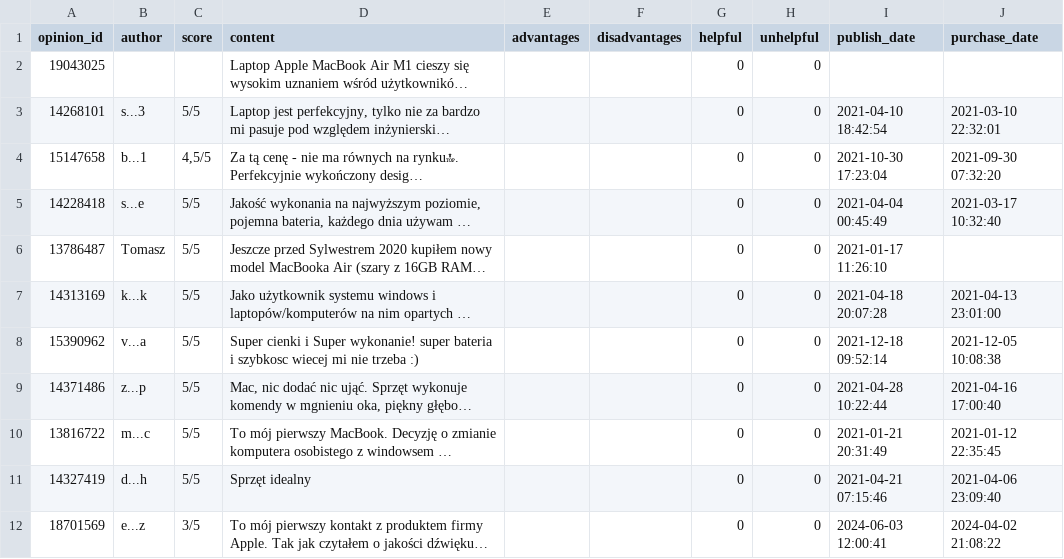
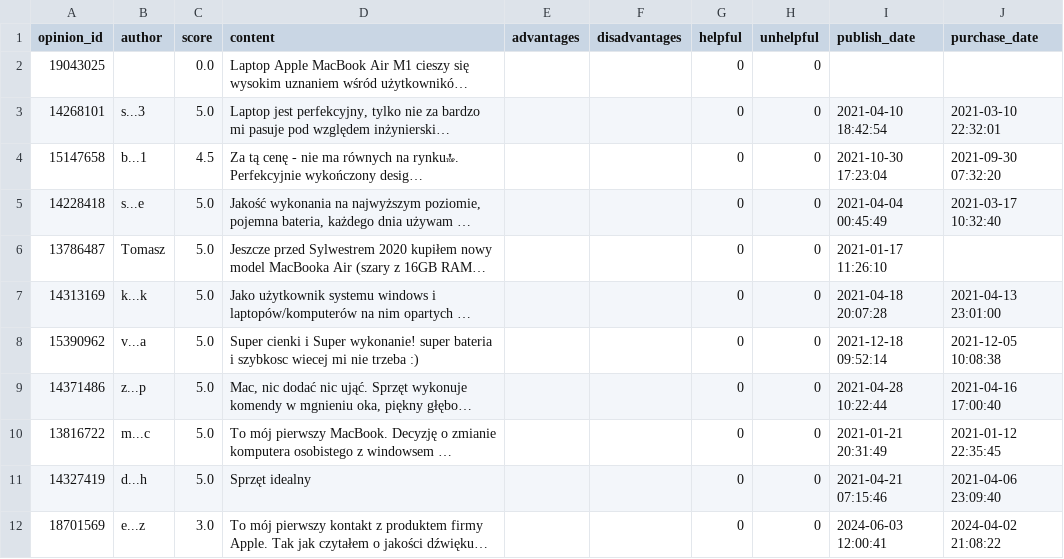
Before and after one commit to denysromaniuk07/DRProject, a CSV file: reviews_99105003.csv, drawn as a sheet; long unchanged cells end in …; the diff names each change by its address in the sheet, - before the commit and + after, or states it on an @@ line.

```diff
--- a/reviews_99105003.csv
+++ b/reviews_99105003.csv
-C2 (score): (empty)
+C2 (score): 0.0
-C3 (score): 5/5
+C3 (score): 5.0
-C4 (score): 4,5/5
+C4 (score): 4.5
-C5:C11 (score): 5/5
+C5:C11 (score): 5.0
-C12 (score): 3/5
+C12 (score): 3.0
```
Also changed, not shown: 2 other files.
